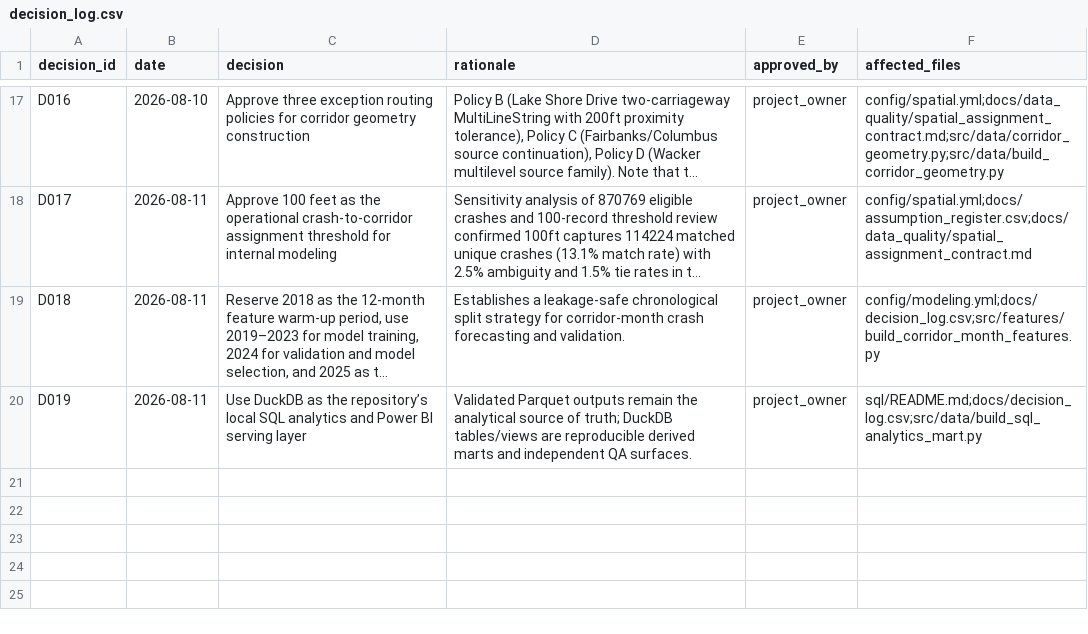
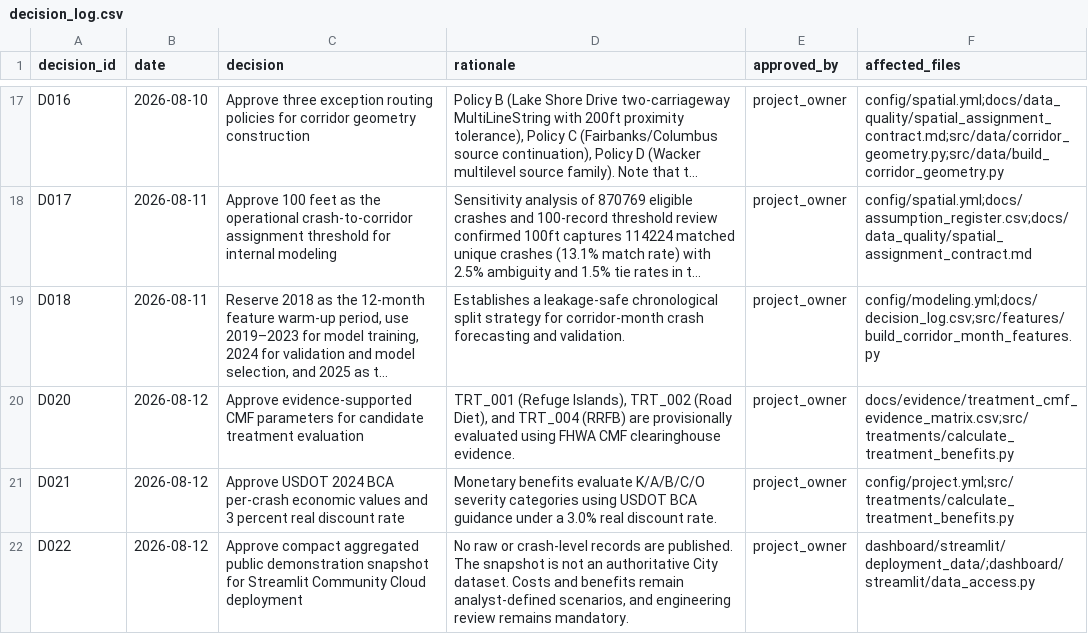
Before and after one commit to CharanKumar17-a/vision-zero-chicago, a CSV file: docs/decision_log.csv, drawn as a sheet; only a part is shown, gaps mark what is left out; long unchanged cells end in …; removed rows and columns are numbered as before the commit, all else as after; the diff names each change by its address in the sheet, - before the commit and + after, or states it on an @@ line.

Commit message:
Prepare Streamlit app for public cloud deployment

```diff
--- a/docs/decision_log.csv
+++ b/docs/decision_log.csv
-row 20: D019 | 2026-08-11 | Use DuckDB as the repository’s local SQL analytics and Power BI serving layer | Validated Parquet outputs remain the analytical source of truth; DuckDB tables/views are reproducible derived marts and independent QA surfaces. | project_owner | sql/README.md;docs/decision_log.csv;src/data/build_sql_analytics_mart.py
+row 20: D020 | 2026-08-12 | Approve evidence-supported CMF parameters for candidate treatment evaluation | TRT_001 (Refuge Islands), TRT_002 (Road Diet), and TRT_004 (RRFB) are provisionally evaluated using FHWA CMF clearinghouse evidence. | project_owner | docs/evidence/treatment_cmf_evidence_matrix.csv;src/treatments/calculate_treatment_benefits.py
+row 21: D021 | 2026-08-12 | Approve USDOT 2024 BCA per-crash economic values and 3 percent real discount rate | Monetary benefits evaluate K/A/B/C/O severity categories using USDOT BCA guidance under a 3.0% real discount rate. | project_owner | config/project.yml;src/treatments/calculate_treatment_benefits.py
+row 22: D022 | 2026-08-12 | Approve compact aggregated public demonstration snapshot for Streamlit Community Cloud deployment | No raw or crash-level records are published. The snapshot is not an authoritative City dataset. Costs and benefits remain analyst-defined scenarios, and engineering review remains mandatory. | project_owner | dashboard/streamlit/deployment_data/;dashboard/streamlit/data_access.py
```
Also changed, not shown: 12 other files.
